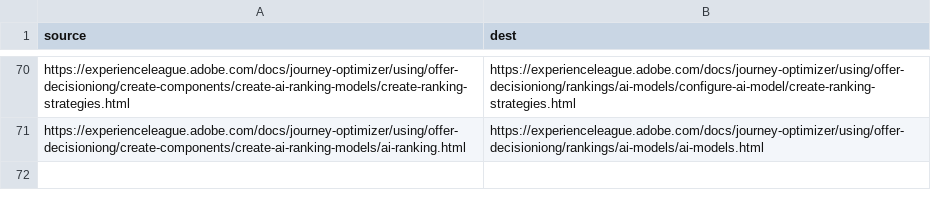
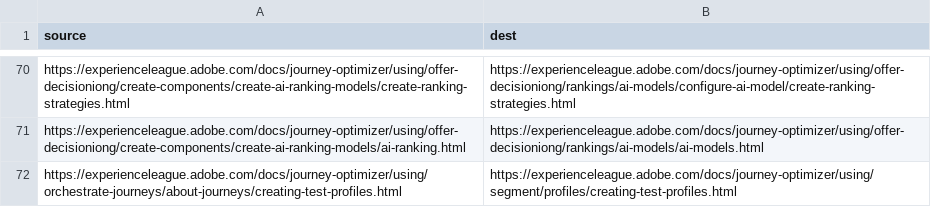
Before and after one commit to AdobeDocs/journey-optimizer.nl-NL, a CSV file: redirects.csv, drawn as a sheet; only a part is shown, gaps mark what is left out.

Commit message:
Synced non localizable files from repo .

```diff
--- a/redirects.csv
+++ b/redirects.csv
@@ -71 +71,2 @@ https://experienceleague.adobe.com/docs/journey-optimizer/using/offer-decisionio
 https://experienceleague.adobe.com/docs/journey-optimizer/using/offer-decisioniong/create-components/create-ai-ranking-models/ai-ranking.html,https://experienceleague.adobe.com/docs/journey-optimizer/using/offer-decisioniong/rankings/ai-models/ai-models.html
+https://experienceleague.adobe.com/docs/journey-optimizer/using/orchestrate-journeys/about-journeys/creating-test-profiles.html,https://experienceleague.adobe.com/docs/journey-optimizer/using/segment/profiles/creating-test-profiles.html
```
